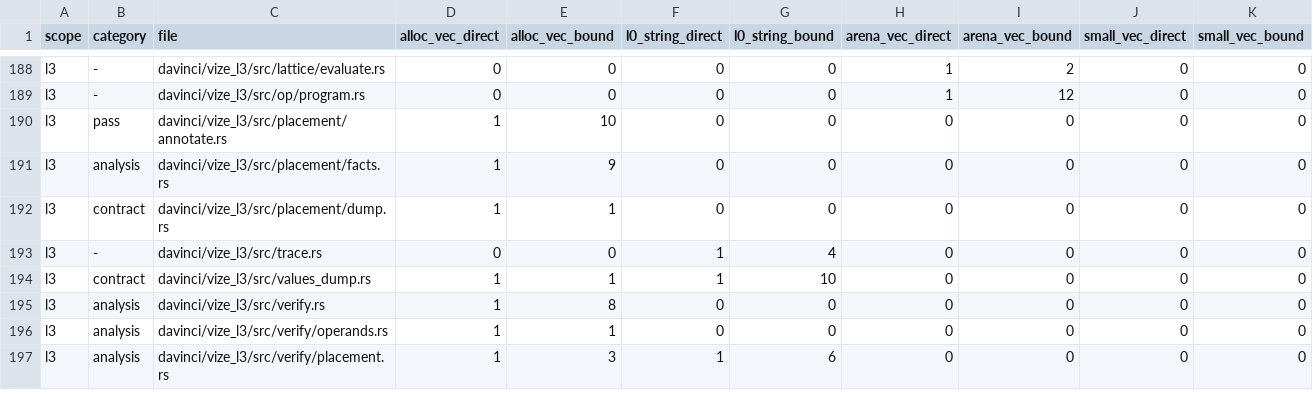
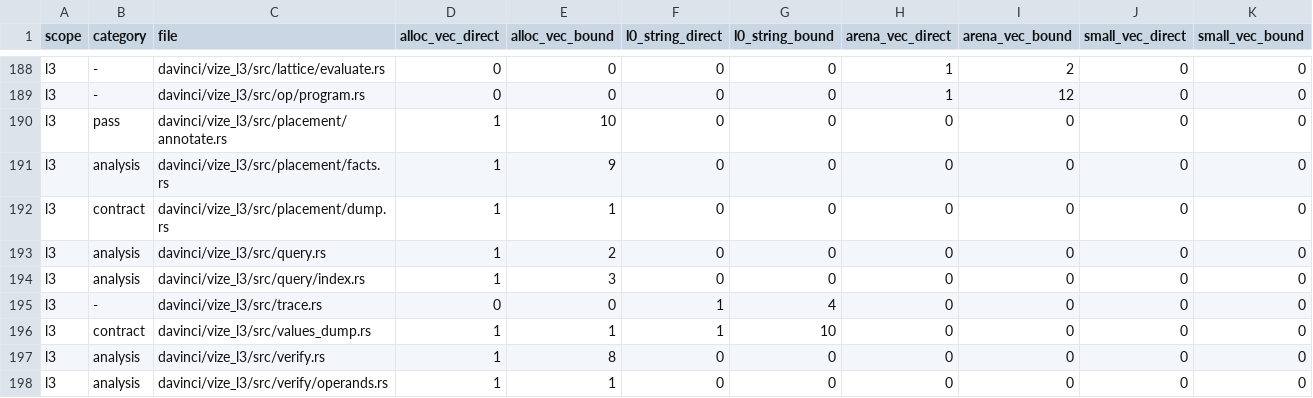
Before and after one commit to ubugeeei-prod/vize, a TSV file: docs/davinci/plan/storage-inventory.tsv, drawn as a sheet; only a part is shown, gaps mark what is left out; the shorter side is filled out with more unchanged rows; the diff names each change by its address in the sheet, - before the commit and + after, or states it on an @@ line.

Commit message:
fix(davinci): isolate resident graph dependencies and replay verified rules

```diff
--- a/docs/davinci/plan/storage-inventory.tsv
+++ b/docs/davinci/plan/storage-inventory.tsv
+row 193: l3 | analysis | davinci/vize_l3/src/query.rs | 1 | 2 | 0 | 0 | 0 | 0 | 0 | 0
+row 194: l3 | analysis | davinci/vize_l3/src/query/index.rs | 1 | 3 | 0 | 0 | 0 | 0 | 0 | 0
```
Also changed, not shown: 34 other files.
